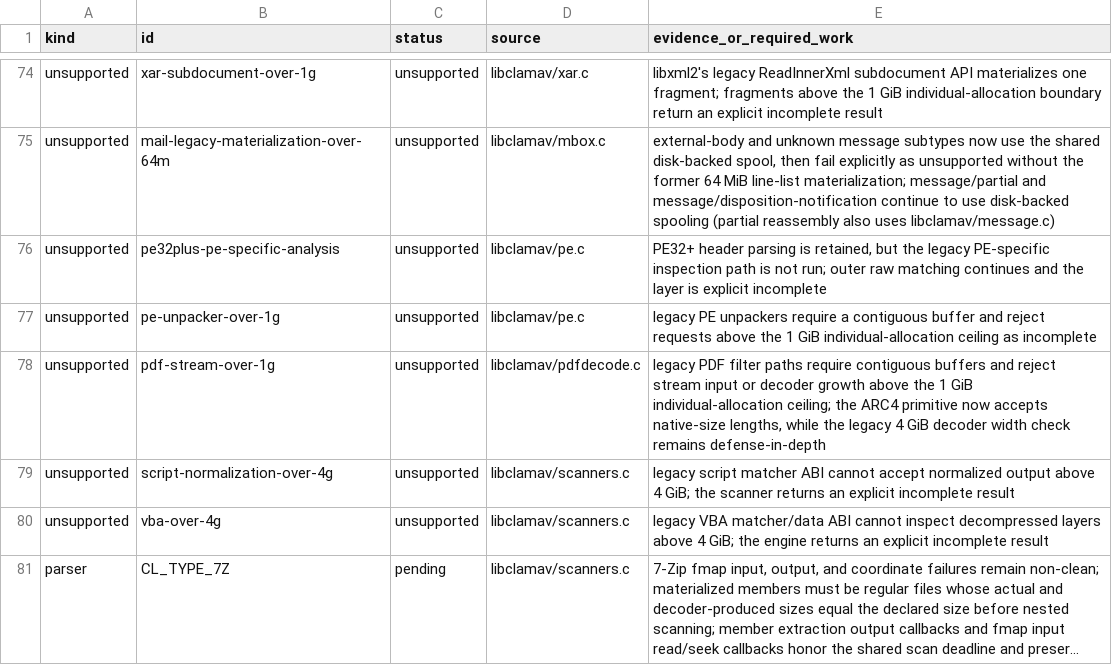
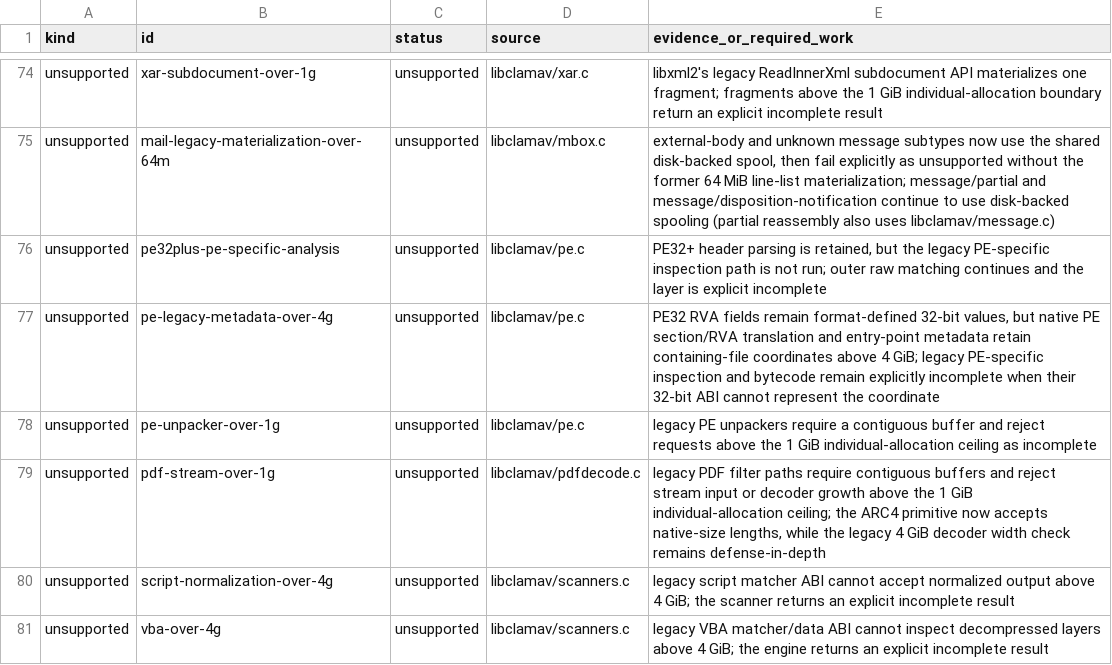
Before and after one commit to NeonGameStudios/ClamAV-32gb, a TSV file: docs/largefile-capabilities.tsv, drawn as a sheet; only a part is shown, gaps mark what is left out; the shorter side is filled out with more unchanged rows; long unchanged cells end in …; the diff covers the shown part only; the diff names each change by its address in the sheet, - before the commit and + after, or states it on an @@ line.

Commit message:
Widen PE32 native file-coordinate translation

```diff
--- a/docs/largefile-capabilities.tsv
+++ b/docs/largefile-capabilities.tsv
+row 77: unsupported | pe-legacy-metadata-over-4g | unsupported | libclamav/pe.c | PE32 RVA fields remain format-defined 32-bit values, but native PE section/RVA translation and entry-point metadata retain containing-file coordinates above 4 GiB; legacy PE-specific inspection and bytecode remain explicitly incomplete when their 32-bit ABI cannot represent the coordinate
```
Also changed, not shown: 1 edited cell elsewhere in this file, 9 other files.
